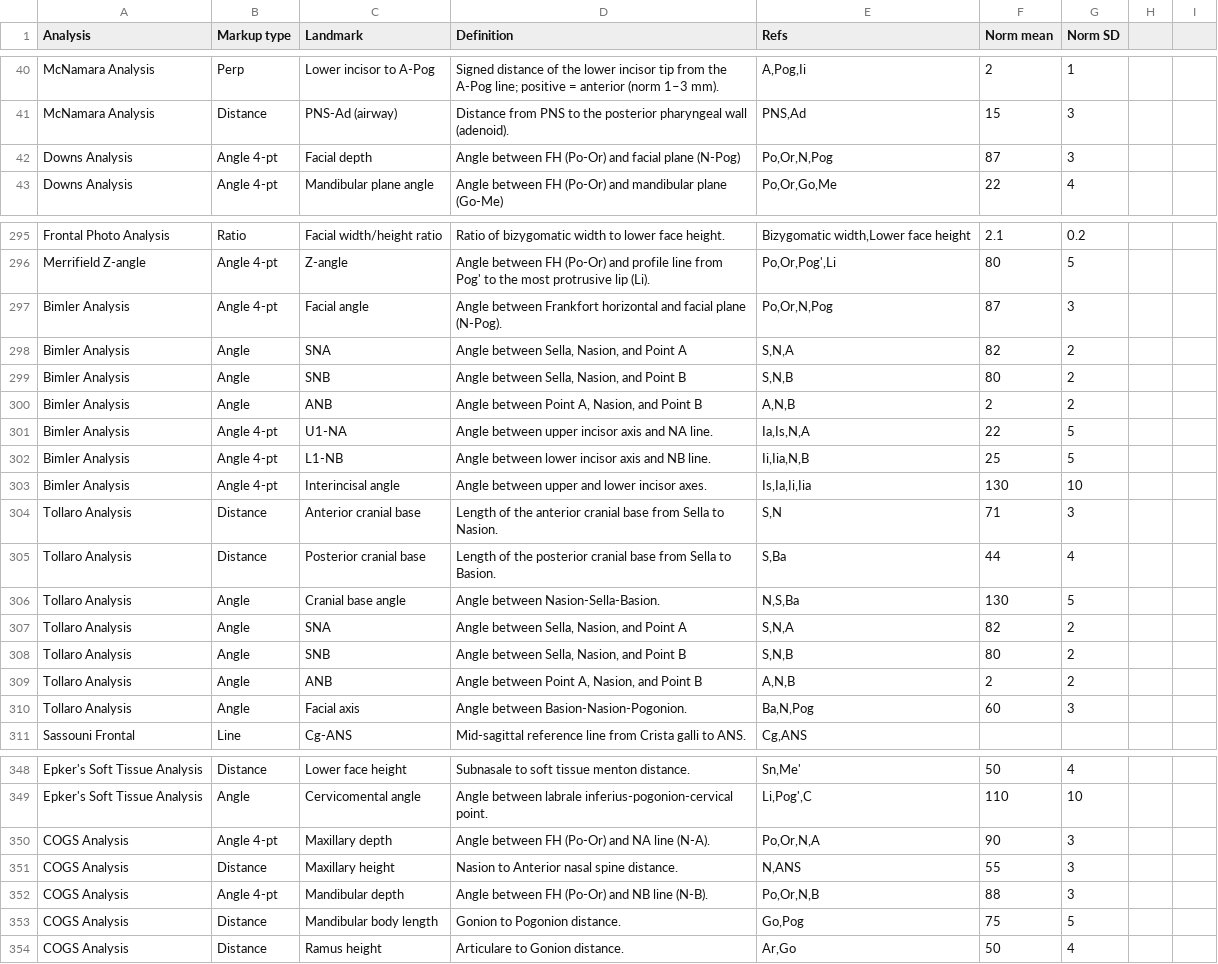
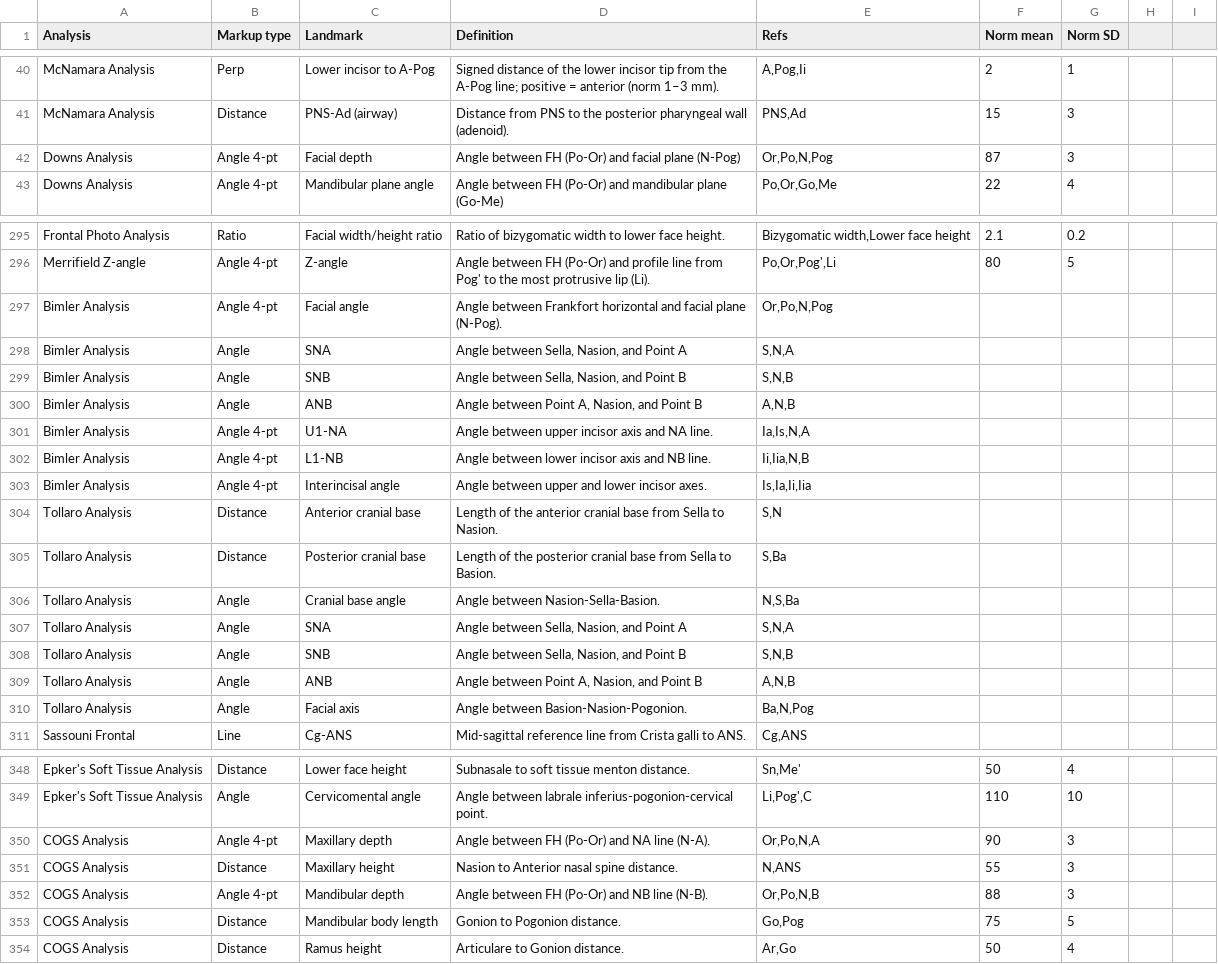
Before and after one commit to Muhammad-Nabeel-Sh/CephalometryStudio, a CSV file: Data/AnalysisMeasurements.csv, drawn as a sheet; only a part is shown, gaps mark what is left out; the diff covers the shown part only.

```diff
--- a/Data/AnalysisMeasurements.csv
+++ b/Data/AnalysisMeasurements.csv
@@ -41,3 +41,3 @@ McNamara Analysis,Perp,Lower incisor to A-Pog,"Signed distance of the lower inci
 McNamara Analysis,Distance,PNS-Ad (airway),Distance from PNS to the posterior pharyngeal wall (adenoid).,"PNS,Ad",15,3
-Downs Analysis,Angle 4-pt,Facial depth,Angle between FH (Po-Or) and facial plane (N-Pog),"Po,Or,N,Pog",87,3
+Downs Analysis,Angle 4-pt,Facial depth,Angle between FH (Po-Or) and facial plane (N-Pog),"Or,Po,N,Pog",87,3
 Downs Analysis,Angle 4-pt,Mandibular plane angle,Angle between FH (Po-Or) and mandibular plane (Go-Me),"Po,Or,Go,Me",22,4
@@ -296,16 +296,16 @@ Frontal Photo Analysis,Ratio,Facial width/height ratio,Ratio of bizygomatic widt
 Merrifield Z-angle,Angle 4-pt,Z-angle,Angle between FH (Po-Or) and profile line from Pog' to the most protrusive lip (Li).,"Po,Or,Pog',Li",80,5
-Bimler Analysis,Angle 4-pt,Facial angle,Angle between Frankfort horizontal and facial plane (N-Pog).,"Po,Or,N,Pog",87,3
-Bimler Analysis,Angle,SNA,"Angle between Sella, Nasion, and Point A","S,N,A",82,2
-Bimler Analysis,Angle,SNB,"Angle between Sella, Nasion, and Point B","S,N,B",80,2
-Bimler Analysis,Angle,ANB,"Angle between Point A, Nasion, and Point B","A,N,B",2,2
-Bimler Analysis,Angle 4-pt,U1-NA,Angle between upper incisor axis and NA line.,"Ia,Is,N,A",22,5
-Bimler Analysis,Angle 4-pt,L1-NB,Angle between lower incisor axis and NB line.,"Ii,Iia,N,B",25,5
-Bimler Analysis,Angle 4-pt,Interincisal angle,Angle between upper and lower incisor axes.,"Is,Ia,Ii,Iia",130,10
-Tollaro Analysis,Distance,Anterior cranial base,Length of the anterior cranial base from Sella to Nasion.,"S,N",71,3
-Tollaro Analysis,Distance,Posterior cranial base,Length of the posterior cranial base from Sella to Basion.,"S,Ba",44,4
-Tollaro Analysis,Angle,Cranial base angle,Angle between Nasion-Sella-Basion.,"N,S,Ba",130,5
-Tollaro Analysis,Angle,SNA,"Angle between Sella, Nasion, and Point A","S,N,A",82,2
-Tollaro Analysis,Angle,SNB,"Angle between Sella, Nasion, and Point B","S,N,B",80,2
-Tollaro Analysis,Angle,ANB,"Angle between Point A, Nasion, and Point B","A,N,B",2,2
-Tollaro Analysis,Angle,Facial axis,Angle between Basion-Nasion-Pogonion.,"Ba,N,Pog",60,3
+Bimler Analysis,Angle 4-pt,Facial angle,Angle between Frankfort horizontal and facial plane (N-Pog).,"Or,Po,N,Pog",,
+Bimler Analysis,Angle,SNA,"Angle between Sella, Nasion, and Point A","S,N,A",,
+Bimler Analysis,Angle,SNB,"Angle between Sella, Nasion, and Point B","S,N,B",,
+Bimler Analysis,Angle,ANB,"Angle between Point A, Nasion, and Point B","A,N,B",,
+Bimler Analysis,Angle 4-pt,U1-NA,Angle between upper incisor axis and NA line.,"Ia,Is,N,A",,
+Bimler Analysis,Angle 4-pt,L1-NB,Angle between lower incisor axis and NB line.,"Ii,Iia,N,B",,
+Bimler Analysis,Angle 4-pt,Interincisal angle,Angle between upper and lower incisor axes.,"Is,Ia,Ii,Iia",,
+Tollaro Analysis,Distance,Anterior cranial base,Length of the anterior cranial base from Sella to Nasion.,"S,N",,
+Tollaro Analysis,Distance,Posterior cranial base,Length of the posterior cranial base from Sella to Basion.,"S,Ba",,
+Tollaro Analysis,Angle,Cranial base angle,Angle between Nasion-Sella-Basion.,"N,S,Ba",,
+Tollaro Analysis,Angle,SNA,"Angle between Sella, Nasion, and Point A","S,N,A",,
+Tollaro Analysis,Angle,SNB,"Angle between Sella, Nasion, and Point B","S,N,B",,
+Tollaro Analysis,Angle,ANB,"Angle between Point A, Nasion, and Point B","A,N,B",,
+Tollaro Analysis,Angle,Facial axis,Angle between Basion-Nasion-Pogonion.,"Ba,N,Pog",,
 Sassouni Frontal,Line,Cg-ANS,Mid-sagittal reference line from Crista galli to ANS.,"Cg,ANS",,
@@ -349,5 +349,5 @@ Epker's Soft Tissue Analysis,Distance,Lower face height,Subnasale to soft tissue
 Epker's Soft Tissue Analysis,Angle,Cervicomental angle,Angle between labrale inferius-pogonion-cervical point.,"Li,Pog',C",110,10
-COGS Analysis,Angle 4-pt,Maxillary depth,Angle between FH (Po-Or) and NA line (N-A).,"Po,Or,N,A",90,3
+COGS Analysis,Angle 4-pt,Maxillary depth,Angle between FH (Po-Or) and NA line (N-A).,"Or,Po,N,A",90,3
 COGS Analysis,Distance,Maxillary height,Nasion to Anterior nasal spine distance.,"N,ANS",55,3
-COGS Analysis,Angle 4-pt,Mandibular depth,Angle between FH (Po-Or) and NB line (N-B).,"Po,Or,N,B",88,3
+COGS Analysis,Angle 4-pt,Mandibular depth,Angle between FH (Po-Or) and NB line (N-B).,"Or,Po,N,B",88,3
 COGS Analysis,Distance,Mandibular body length,Gonion to Pogonion distance.,"Go,Pog",75,5
```
Also changed, not shown: 130 edited cells elsewhere in this file, 34 other files.
